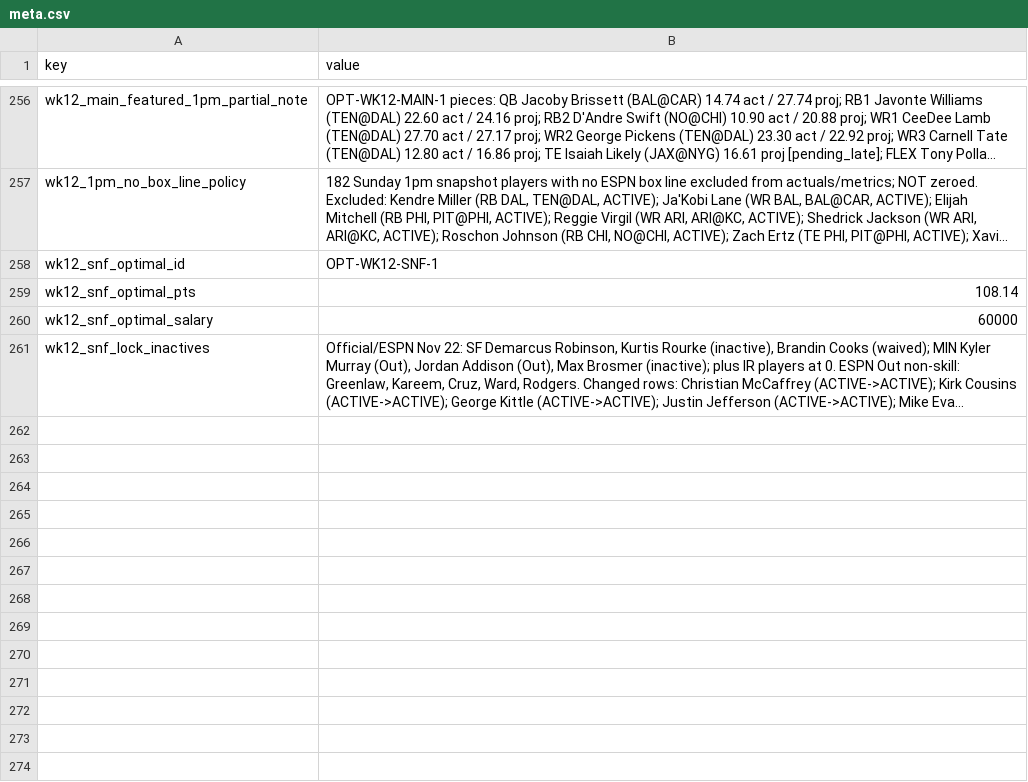
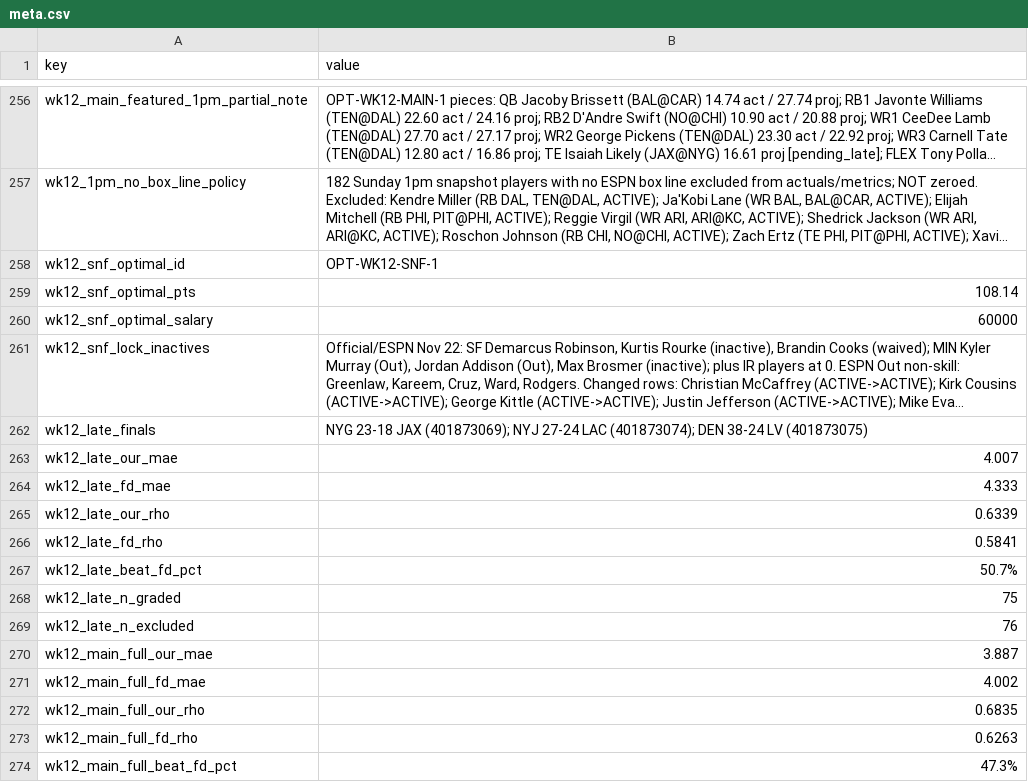
Before and after one commit to wtsarnow/fd-player-board, a CSV file: data/meta.csv, drawn as a sheet; only a part is shown, gaps mark what is left out; long unchanged cells end in …; the diff covers the shown part only; the diff names each change by its address in the sheet, - before the commit and + after, or states it on an @@ line.

Commit message:
Wk12 post-Sunday-late grade build 20261122-200101

```diff
--- a/data/meta.csv
+++ b/data/meta.csv
+row 262: wk12_late_finals | NYG 23-18 JAX (401873069); NYJ 27-24 LAC (401873074); DEN 38-24 LV (401873075)
+row 263: wk12_late_our_mae | 4.007
+row 264: wk12_late_fd_mae | 4.333
+row 265: wk12_late_our_rho | 0.6339
+row 266: wk12_late_fd_rho | 0.5841
+row 267: wk12_late_beat_fd_pct | 50.7%
+row 268: wk12_late_n_graded | 75
+row 269: wk12_late_n_excluded | 76
+row 270: wk12_main_full_our_mae | 3.887
+row 271: wk12_main_full_fd_mae | 4.002
+row 272: wk12_main_full_our_rho | 0.6835
+row 273: wk12_main_full_fd_rho | 0.6263
+row 274: wk12_main_full_beat_fd_pct | 47.3%
```
Also changed, not shown: 12 added rows and 6 edited cells elsewhere in this file, data/accuracy_meta.csv, data/historic_position_summary.csv, 2 other files.
